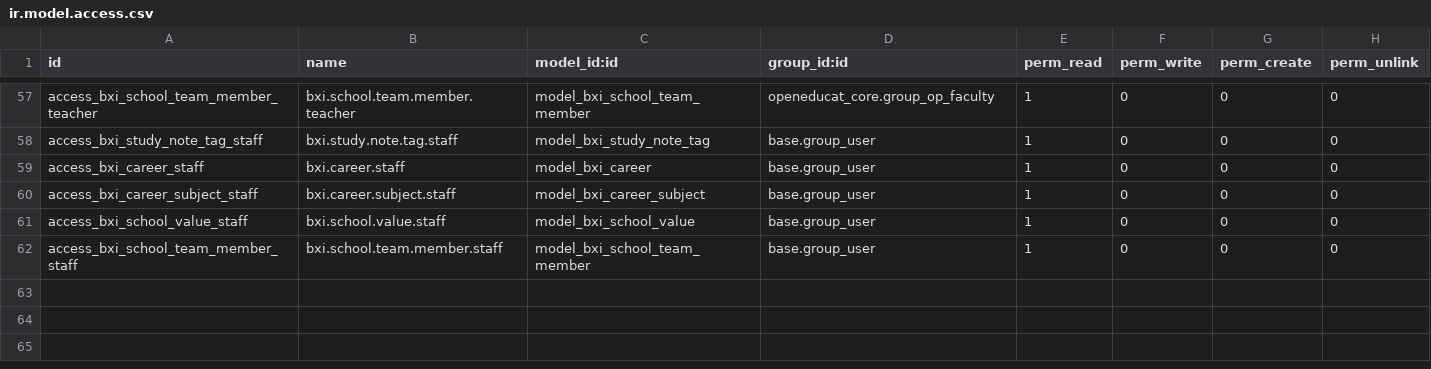
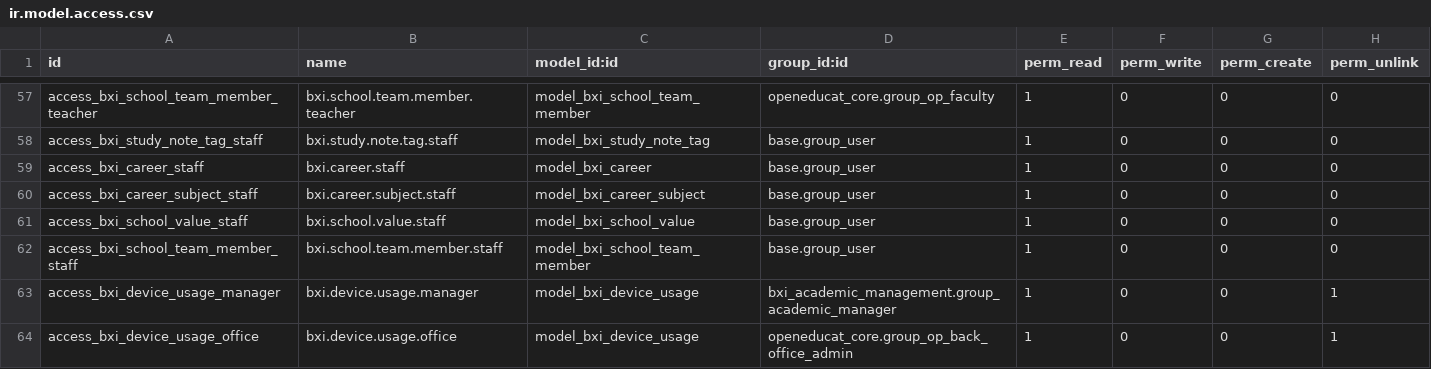
Before and after one commit to rohit-bxi/orbix, a CSV file: bxi_student_learning/security/ir.model.access.csv, drawn as a sheet; only a part is shown, gaps mark what is left out.

```diff
--- a/bxi_student_learning/security/ir.model.access.csv
+++ b/bxi_student_learning/security/ir.model.access.csv
@@ -62 +62,3 @@ access_bxi_school_value_staff,bxi.school.value.staff,model_bxi_school_value,base
 access_bxi_school_team_member_staff,bxi.school.team.member.staff,model_bxi_school_team_member,base.group_user,1,0,0,0
+access_bxi_device_usage_manager,bxi.device.usage.manager,model_bxi_device_usage,bxi_academic_management.group_academic_manager,1,0,0,1
+access_bxi_device_usage_office,bxi.device.usage.office,model_bxi_device_usage,openeducat_core.group_op_back_office_admin,1,0,0,1
```
Also changed, not shown: 33 other files.
